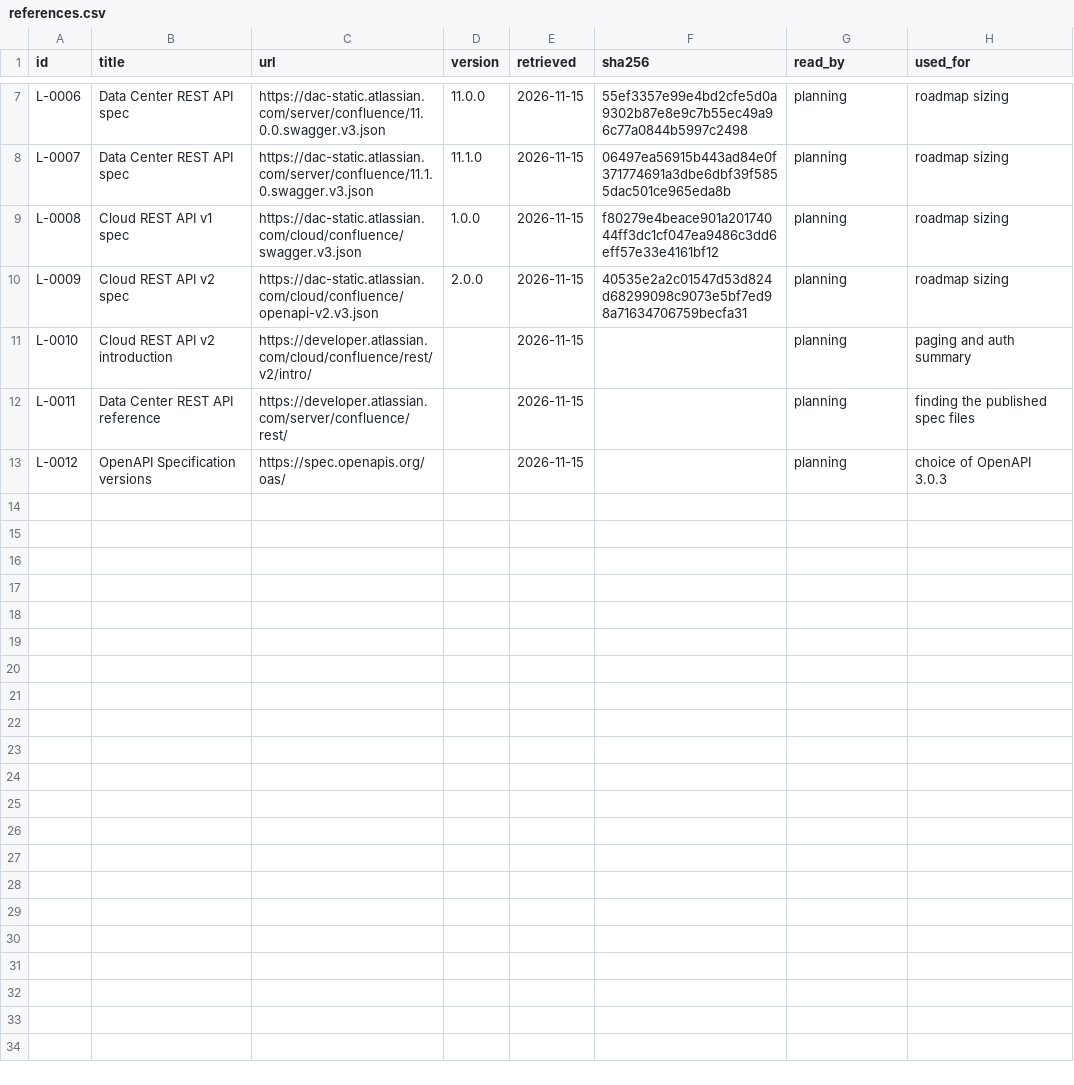
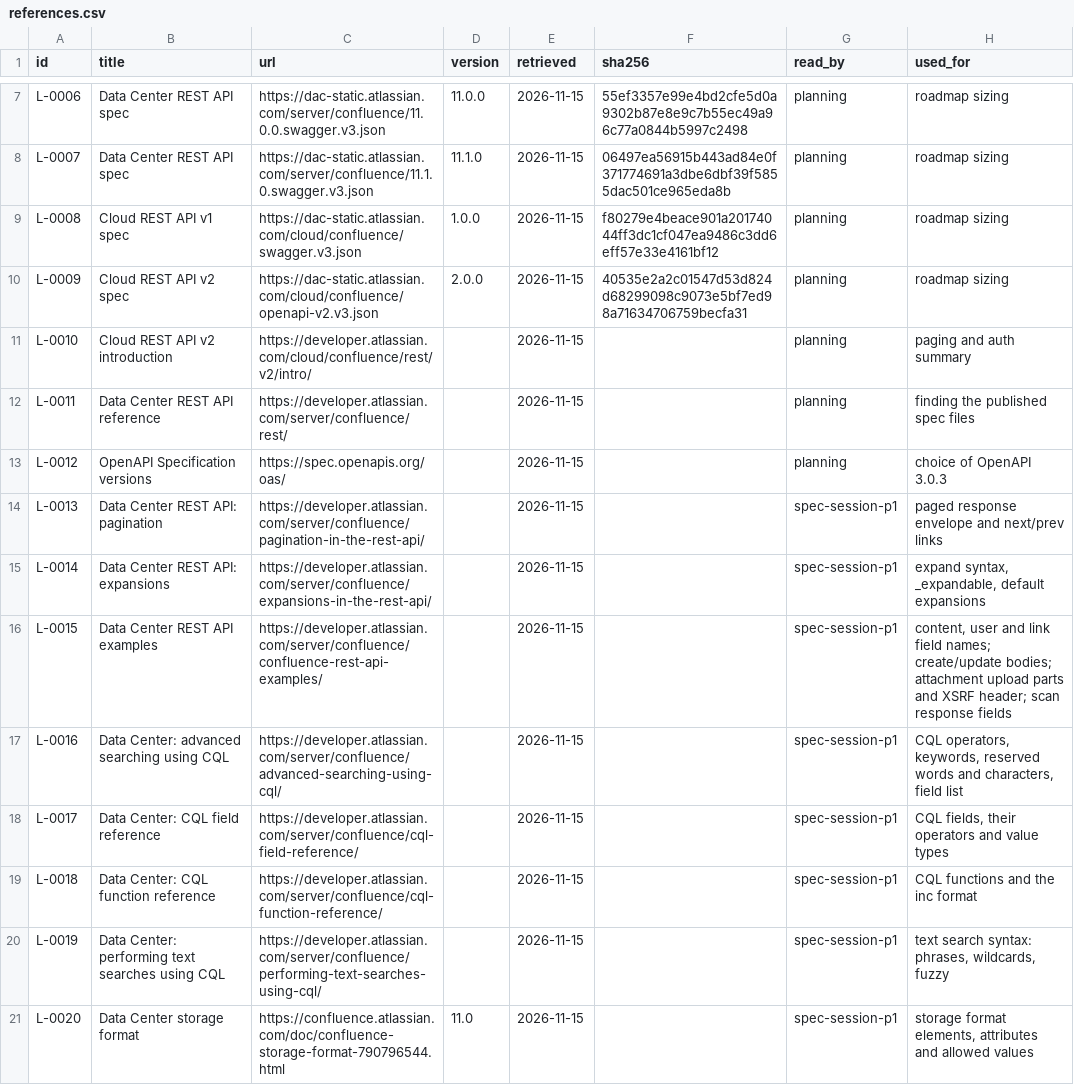
Before and after one commit to synssins/aerie-spec, a CSV file: ledger/references.csv, drawn as a sheet; only a part is shown, gaps mark what is left out.

```diff
--- a/ledger/references.csv
+++ b/ledger/references.csv
@@ -13 +13,9 @@ L-0011,Data Center REST API reference,https://developer.atlassian.com/server/con
 L-0012,OpenAPI Specification versions,https://spec.openapis.org/oas/,,2026-11-15,,planning,choice of OpenAPI 3.0.3
+L-0013,Data Center REST API: pagination,https://developer.atlassian.com/server/confluence/pagination-in-the-rest-api/,,2026-11-15,,spec-session-p1,paged response envelope and next/prev links
+L-0014,Data Center REST API: expansions,https://developer.atlassian.com/server/confluence/expansions-in-the-rest-api/,,2026-11-15,,spec-session-p1,"expand syntax, _expandable, default expansions"
+L-0015,Data Center REST API examples,https://developer.atlassian.com/server/confluence/confluence-rest-api-examples/,,2026-11-15,,spec-session-p1,"content, user and link field names; create/update bodies; attachment upload parts and XSRF header; scan response fields"
+L-0016,Data Center: advanced searching using CQL,https://developer.atlassian.com/server/confluence/advanced-searching-using-cql/,,2026-11-15,,spec-session-p1,"CQL operators, keywords, reserved words and characters, field list"
+L-0017,Data Center: CQL field reference,https://developer.atlassian.com/server/confluence/cql-field-reference/,,2026-11-15,,spec-session-p1,"CQL fields, their operators and value types"
+L-0018,Data Center: CQL function reference,https://developer.atlassian.com/server/confluence/cql-function-reference/,,2026-11-15,,spec-session-p1,CQL functions and the inc format
+L-0019,Data Center: performing text searches using CQL,https://developer.atlassian.com/server/confluence/performing-text-searches-using-cql/,,2026-11-15,,spec-session-p1,"text search syntax: phrases, wildcards, fuzzy"
+L-0020,Data Center storage format,https://confluence.atlassian.com/doc/confluence-storage-format-790796544.html,11.0,2026-11-15,,spec-session-p1,"storage format elements, attributes and allowed values"
```
Also changed, not shown: 8 other files.
